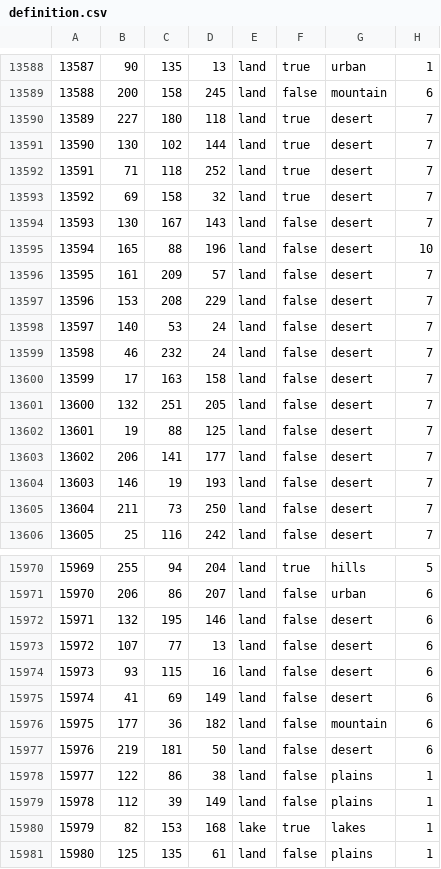
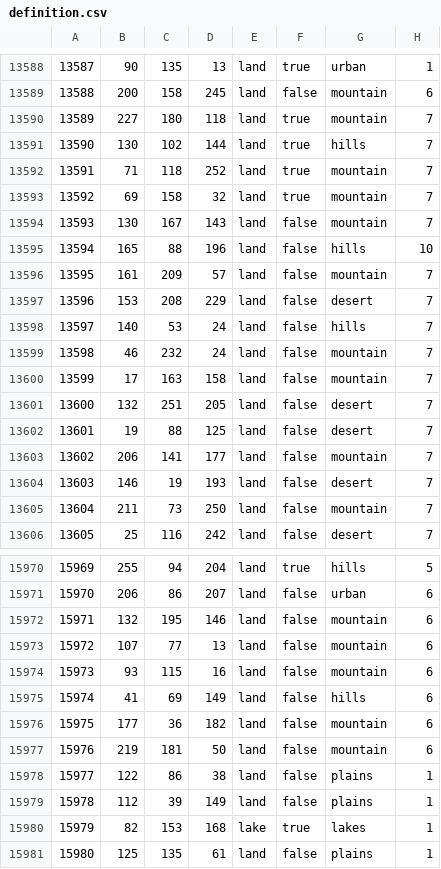
Before and after one commit to mengxinxier/Adorable_heart_260901, a CSV file: map/definition.csv, drawn as a sheet; only a part is shown, gaps mark what is left out; the diff covers the shown part only.

```diff
--- a/map/definition.csv
+++ b/map/definition.csv
@@ -13589,18 +13589,18 @@
 13588;200;158;245;land;false;mountain;6
-13589;227;180;118;land;true;desert;7
-13590;130;102;144;land;true;desert;7
-13591;71;118;252;land;true;desert;7
-13592;69;158;32;land;true;desert;7
-13593;130;167;143;land;false;desert;7
-13594;165;88;196;land;false;desert;10
-13595;161;209;57;land;false;desert;7
+13589;227;180;118;land;true;mountain;7
+13590;130;102;144;land;true;hills;7
+13591;71;118;252;land;true;mountain;7
+13592;69;158;32;land;true;mountain;7
+13593;130;167;143;land;false;mountain;7
+13594;165;88;196;land;false;hills;10
+13595;161;209;57;land;false;mountain;7
 13596;153;208;229;land;false;desert;7
-13597;140;53;24;land;false;desert;7
-13598;46;232;24;land;false;desert;7
-13599;17;163;158;land;false;desert;7
+13597;140;53;24;land;false;hills;7
+13598;46;232;24;land;false;mountain;7
+13599;17;163;158;land;false;mountain;7
 13600;132;251;205;land;false;desert;7
 13601;19;88;125;land;false;desert;7
-13602;206;141;177;land;false;desert;7
+13602;206;141;177;land;false;mountain;7
 13603;146;19;193;land;false;desert;7
-13604;211;73;250;land;false;desert;7
+13604;211;73;250;land;false;mountain;7
 13605;25;116;242;land;false;desert;7
@@ -15971,8 +15971,8 @@
 15970;206;86;207;land;false;urban;6
-15971;132;195;146;land;false;desert;6
-15972;107;77;13;land;false;desert;6
-15973;93;115;16;land;false;desert;6
-15974;41;69;149;land;false;desert;6
+15971;132;195;146;land;false;mountain;6
+15972;107;77;13;land;false;mountain;6
+15973;93;115;16;land;false;mountain;6
+15974;41;69;149;land;false;hills;6
 15975;177;36;182;land;false;mountain;6
-15976;219;181;50;land;false;desert;6
+15976;219;181;50;land;false;mountain;6
 15977;122;86;38;land;false;plains;1
```
Also changed, not shown: 165 edited cells elsewhere in this file, 13 other files.
